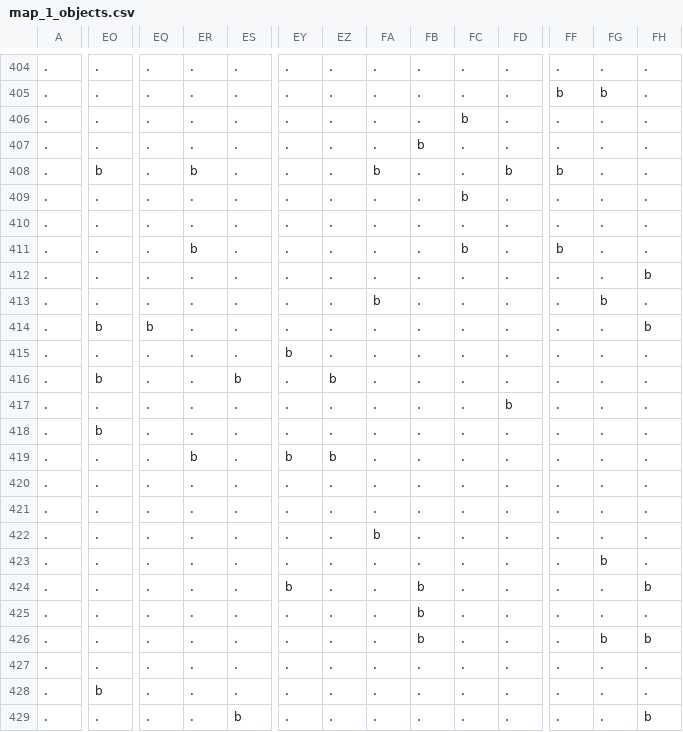
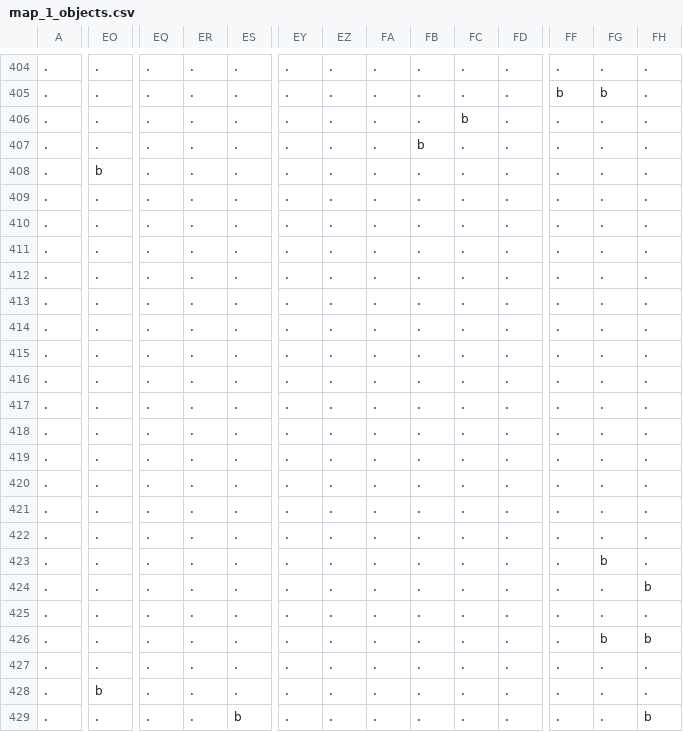
Before and after one commit to Alanorappa/rpg-ecs-online, a CSV file: maps/map_1_objects.csv, drawn as a sheet; only a part is shown, gaps mark what is left out; the diff covers the shown part only; the diff names each change by its address in the sheet, - before the commit and + after, or states it on an @@ line.

```diff
--- a/maps/map_1_objects.csv
+++ b/maps/map_1_objects.csv
-ER408: b
+ER408: .
-FA408: b
+FA408: .
-FD408: b
+FD408: .
-FF408: b
+FF408: .
-FC409: b
+FC409: .
-ER411: b
+ER411: .
-FC411: b
+FC411: .
-FF411: b
+FF411: .
-FH412: b
+FH412: .
-FA413: b
+FA413: .
-FG413: b
+FG413: .
-EO414: b
+EO414: .
-EQ414: b
+EQ414: .
-FH414: b
+FH414: .
-EY415: b
+EY415: .
-EO416: b
+EO416: .
-ES416: b
+ES416: .
-EZ416: b
+EZ416: .
-FD417: b
+FD417: .
-EO418: b
+EO418: .
-ER419: b
+ER419: .
-EY419: b
+EY419: .
-EZ419: b
+EZ419: .
-FA422: b
+FA422: .
-EY424: b
+EY424: .
-FB424:FB426: b
+FB424:FB426: .
```
Also changed, not shown: 1 edited cell elsewhere in this file, maps/map_1_terrain.csv, maps/map_cave_east_objects.csv, 40 other files.
